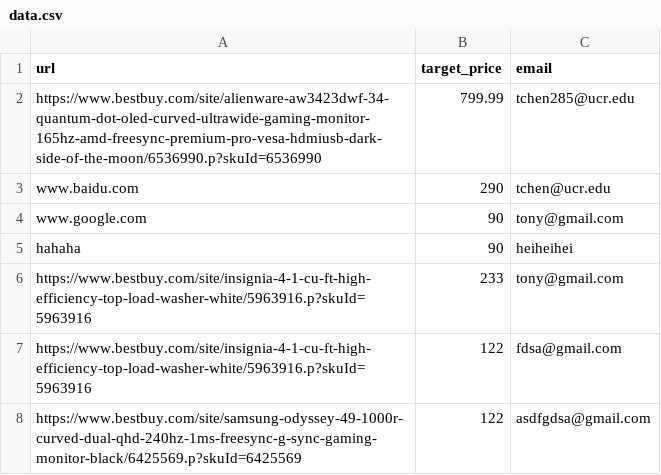
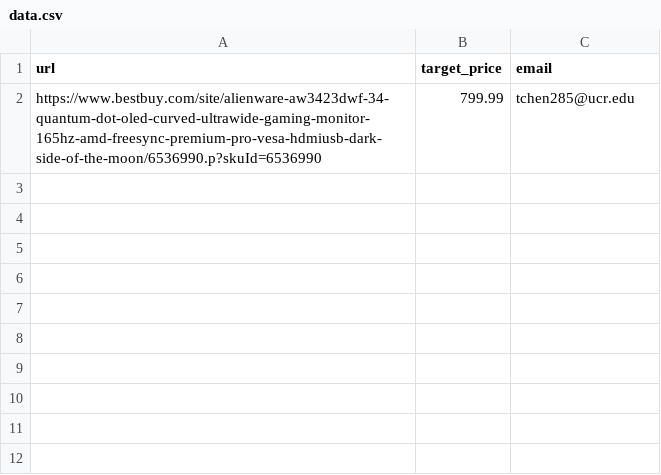
Before and after one commit to tchen285/Price_tracker_app, a CSV file: data.csv, drawn as a sheet; the diff names each change by its address in the sheet, - before the commit and + after, or states it on an @@ line.

```diff
--- a/data.csv
+++ b/data.csv
-row 3: www.baidu.com | 290 | tchen@ucr.edu
-row 4: www.google.com | 90 | tony@gmail.com
-row 5: hahaha | 90 | heiheihei
-row 6: https://www.bestbuy.com/site/insignia-4-1-cu-ft-high-efficiency-top-load-washer-white/5963916.p?skuId=5963916 | 233 | tony@gmail.com
-row 7: https://www.bestbuy.com/site/insignia-4-1-cu-ft-high-efficiency-top-load-washer-white/5963916.p?skuId=5963916 | 122 | fdsa@gmail.com
-row 8: https://www.bestbuy.com/site/samsung-odyssey-49-1000r-curved-dual-qhd-240hz-1ms-freesync-g-sync-gaming-monitor-black/6425569.p?skuId=6425569 | 122 | asdfgdsa@gmail.com
```
Also changed, not shown: 4 other files.
